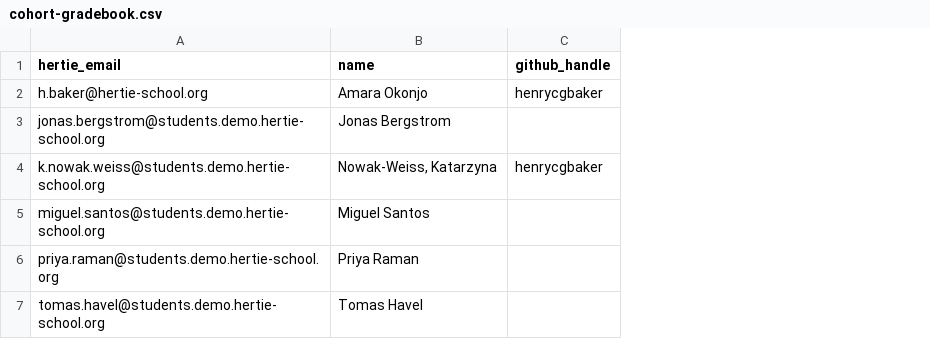
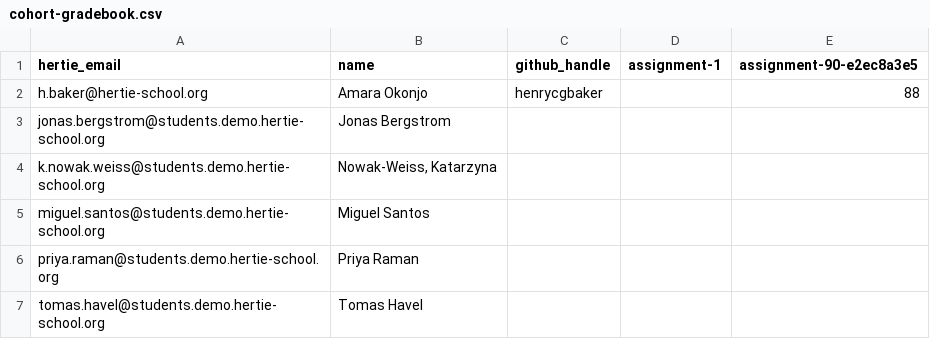
Before and after one commit to hertie-dsl-demo-f2026/classroom-config, a CSV file: cohort-gradebook.csv, drawn as a sheet; the diff names each change by its address in the sheet, - before the commit and + after, or states it on an @@ line.

Commit message:
grades: distribute (2 comment(s), 1 gradebook(s), 0 email(s))

```diff
--- a/cohort-gradebook.csv
+++ b/cohort-gradebook.csv
+column D (assignment-1), empty
+column E (assignment-90-e2ec8a3e5), row 2: 88
-C4 (github_handle): henrycgbaker
+C4 (github_handle): (empty)
```
Also changed, not shown: 1 other file.
